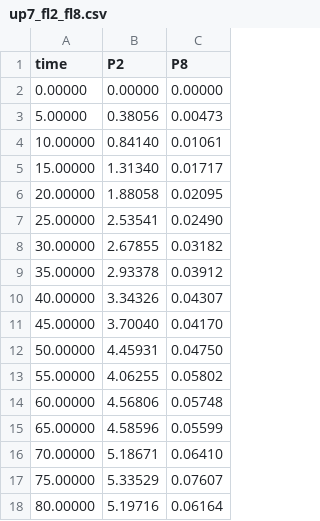
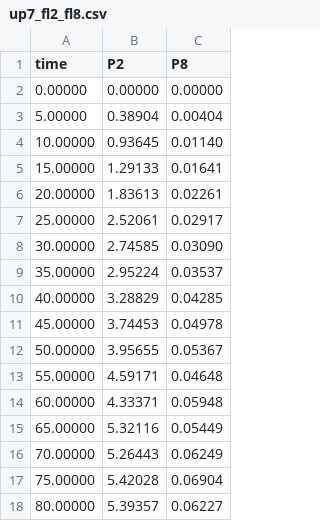
Before and after one commit to Yoshi8765/GRN_Generate_Run, a CSV file: zack_kateka/playing_game/model_files/up7_fl2_fl8.csv, drawn as a sheet; only a part is shown; the diff covers the shown part only.

```diff
--- a/zack_kateka/playing_game/model_files/up7_fl2_fl8.csv
+++ b/zack_kateka/playing_game/model_files/up7_fl2_fl8.csv
@@ -2,17 +2,17 @@ time,P2,P8,
 0.00000,0.00000,0.00000
-5.00000,0.38056,0.00473
-10.00000,0.84140,0.01061
-15.00000,1.31340,0.01717
-20.00000,1.88058,0.02095
-25.00000,2.53541,0.02490
-30.00000,2.67855,0.03182
-35.00000,2.93378,0.03912
-40.00000,3.34326,0.04307
-45.00000,3.70040,0.04170
-50.00000,4.45931,0.04750
-55.00000,4.06255,0.05802
-60.00000,4.56806,0.05748
-65.00000,4.58596,0.05599
-70.00000,5.18671,0.06410
-75.00000,5.33529,0.07607
-80.00000,5.19716,0.06164
+5.00000,0.38904,0.00404
+10.00000,0.93645,0.01140
+15.00000,1.29133,0.01641
+20.00000,1.83613,0.02261
+25.00000,2.52061,0.02917
+30.00000,2.74585,0.03090
+35.00000,2.95224,0.03537
+40.00000,3.28829,0.04285
+45.00000,3.74453,0.04978
+50.00000,3.95655,0.05367
+55.00000,4.59171,0.04648
+60.00000,4.33371,0.05948
+65.00000,5.32116,0.05449
+70.00000,5.26443,0.06249
+75.00000,5.42028,0.06904
+80.00000,5.39357,0.06227
```
Also changed, not shown: 48 edited cells elsewhere in this file, zack_kateka/playing_game/model_files/rnaSeq_up3_lowRes.csv, 1 other file.
